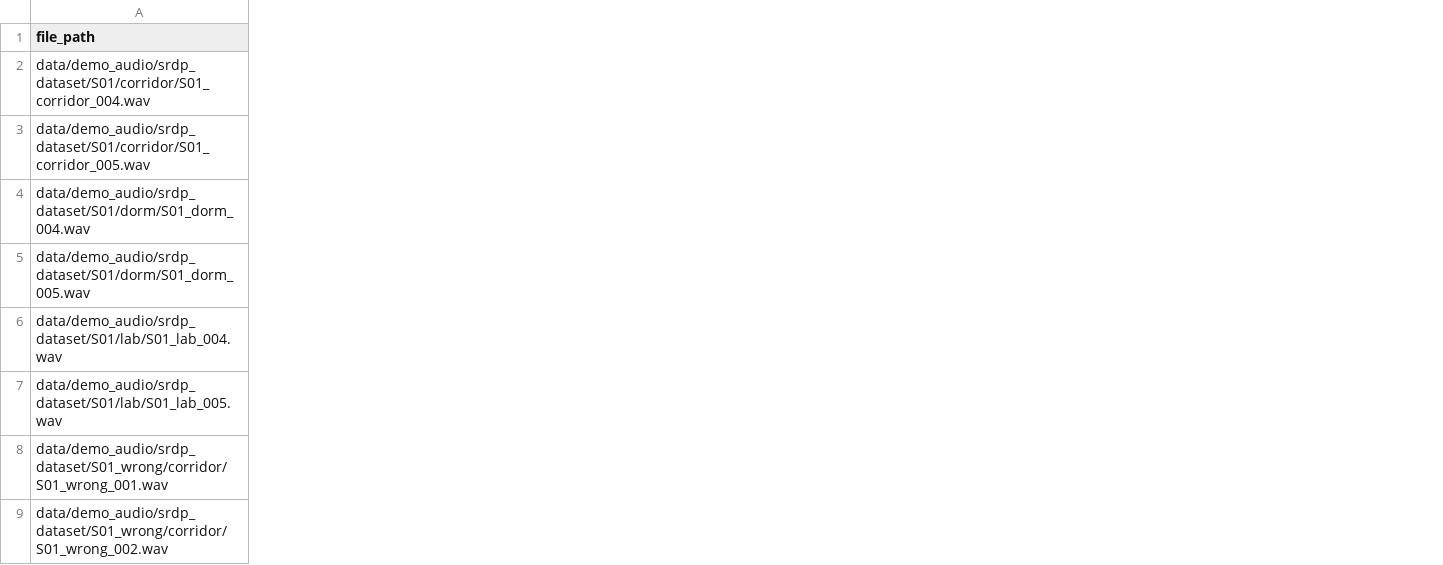
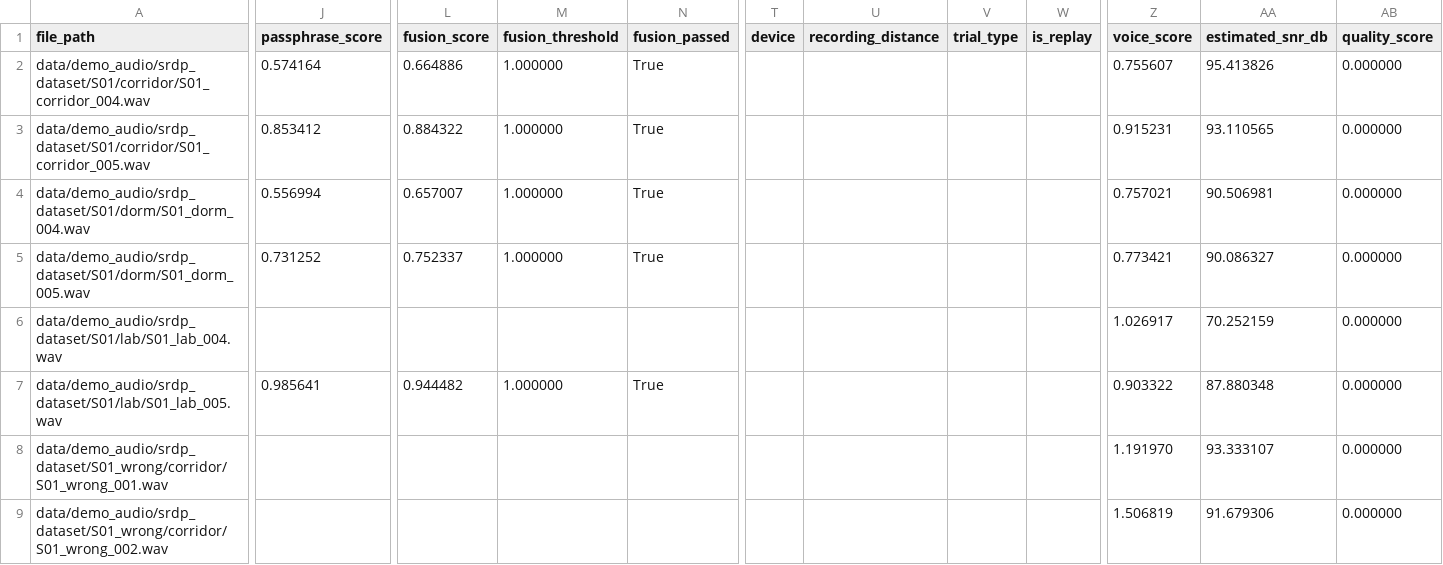
Before and after one commit to 7M7666/voice-lock-mfcc-vq, a CSV file: results/tables/lbg_vq_recognition_results.csv, drawn as a sheet; only a part is shown, gaps mark what is left out; the diff covers the shown part only; the diff names each change by its address in the sheet, - before the commit and + after, or states it on an @@ line.

```diff
--- a/results/tables/lbg_vq_recognition_results.csv
+++ b/results/tables/lbg_vq_recognition_results.csv
+column J (passphrase_score), rows 2-7: 0.574164 | 0.853412 | 0.556994 | 0.731252 |  | 0.985641
+column L (fusion_score), rows 2-7: 0.664886 | 0.884322 | 0.657007 | 0.752337 |  | 0.944482
+column M (fusion_threshold), rows 2-7: 1.000000 | 1.000000 | 1.000000 | 1.000000 |  | 1.000000
+column N (fusion_passed), rows 2-7: True | True | True | True |  | True
+column T (device), empty
+column U (recording_distance), empty
+column V (trial_type), empty
+column W (is_replay), empty
+column Z (voice_score), rows 2-9: 0.755607 | 0.915231 | 0.757021 | 0.773421 | 1.026917 | 0.903322 | 1.191970 | 1.506819
+column AA (estimated_snr_db), rows 2-9: 95.413826 | 93.110565 | 90.506981 | 90.086327 | 70.252159 | 87.880348 | 93.333107 | 91.679306
+column AB (quality_score), rows 2-9: all 0.000000
```
Also changed, not shown: 2 added columns elsewhere in this file, results/tables/feature_summary.csv, results/tables/snr_estimates.csv, 10 other files.
